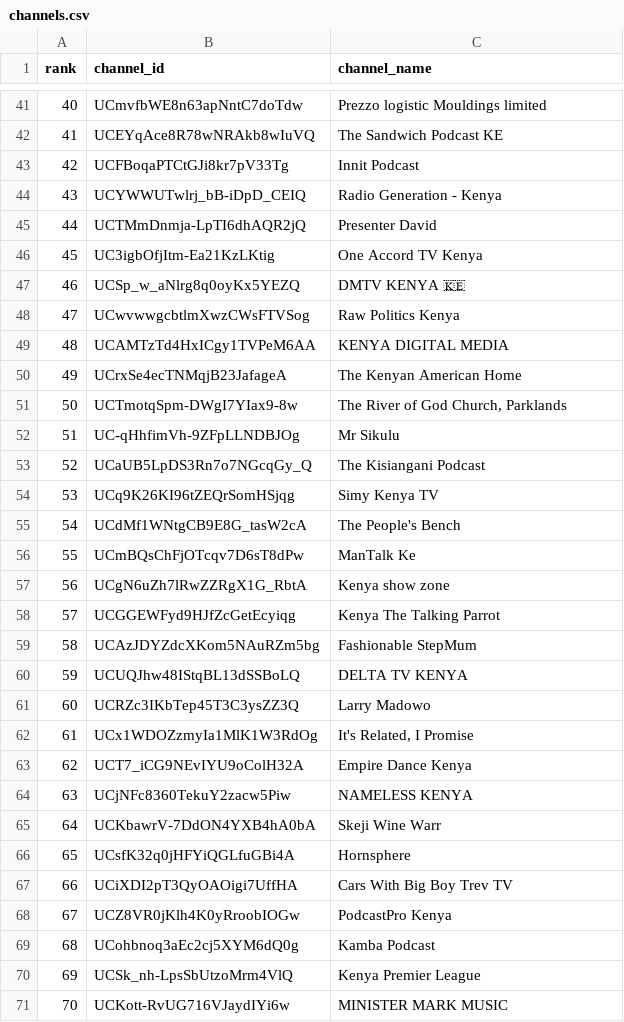
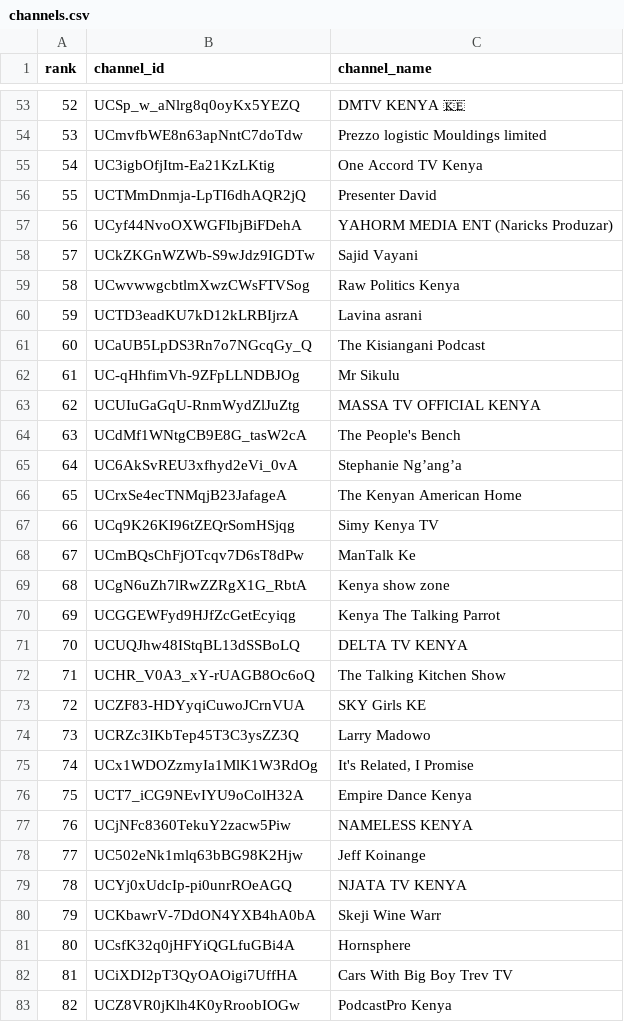
Before and after one commit to stmonitoring2/ke-top500-copy, a CSV file: channels.csv, drawn as a sheet; only a part is shown, gaps mark what is left out; the shorter side is filled out with more unchanged rows; removed rows and columns are numbered as before the commit, all else as after; the diff covers the shown part only; the diff names each change by its address in the sheet, - before the commit and + after, or states it on an @@ line.

```diff
--- a/channels.csv
+++ b/channels.csv
@@ column A (rank) renumbered between rows 3 and 90 @@
@@ row 47 moved to row 53: 52 @@
@@ row 42 moved to row 44: 43 @@
@@ row 43 moved to row 52: 51 @@
@@ row 44 moved to row 51: 50 @@
@@ row 46 moved to row 55: 54 @@
+row 57: 56 | UCyf44NvoOXWGFIbjBiFDehA | YAHORM MEDIA ENT (Naricks Produzar)
+row 58: 57 | UCkZKGnWZWb-S9wJdz9IGDTw | Sajid Vayani
-row 49: 48 | UCAMTzTd4HxICgy1TVPeM6AA | KENYA DIGITAL MEDIA
+row 60: 59 | UCTD3eadKU7kD12kLRBIjrzA | Lavina asrani
@@ row 53 moved to row 61: 60 @@
@@ row 52 moved to row 62: 61 @@
+row 63: 62 | UCUIuGaGqU-RnmWydZlJuZtg | MASSA TV OFFICIAL KENYA
@@ row 55 moved to row 64: 63 @@
+row 65: 64 | UC6AkSvREU3xfhyd2eVi_0vA | Stephanie Ng’ang’a
-row 51: 50 | UCTmotqSpm-DWgI7YIax9-8w | The River of God Church, Parklands
-row 59: 58 | UCAzJDYZdcXKom5NAuRZm5bg | Fashionable StepMum
+row 72: 71 | UCHR_V0A3_xY-rUAGB8Oc6oQ | The Talking Kitchen Show
+row 73: 72 | UCZF83-HDYyqiCuwoJCrnVUA | SKY Girls KE
+row 78: 77 | UC502eNk1mlq63bBG98K2Hjw | Jeff Koinange
+row 79: 78 | UCYj0xUdcIp-pi0unrROeAGQ | NJATA TV KENYA
```
Also changed, not shown: 16 added rows, 7 removed rows, 10 moved rows and 2 edited cells elsewhere in this file, 5 other files.
